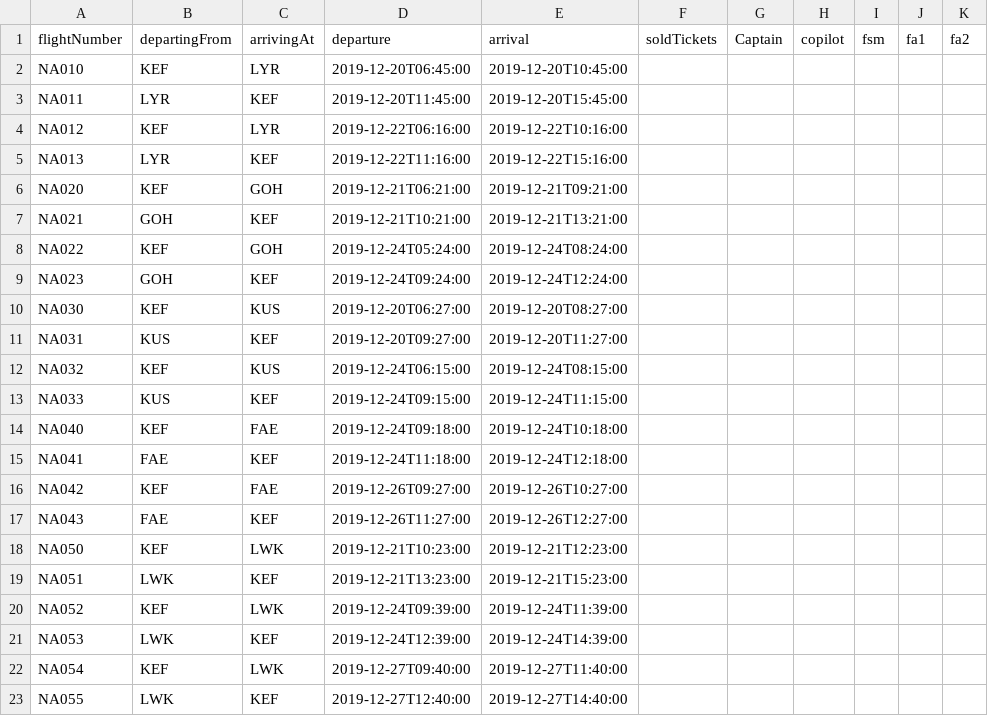
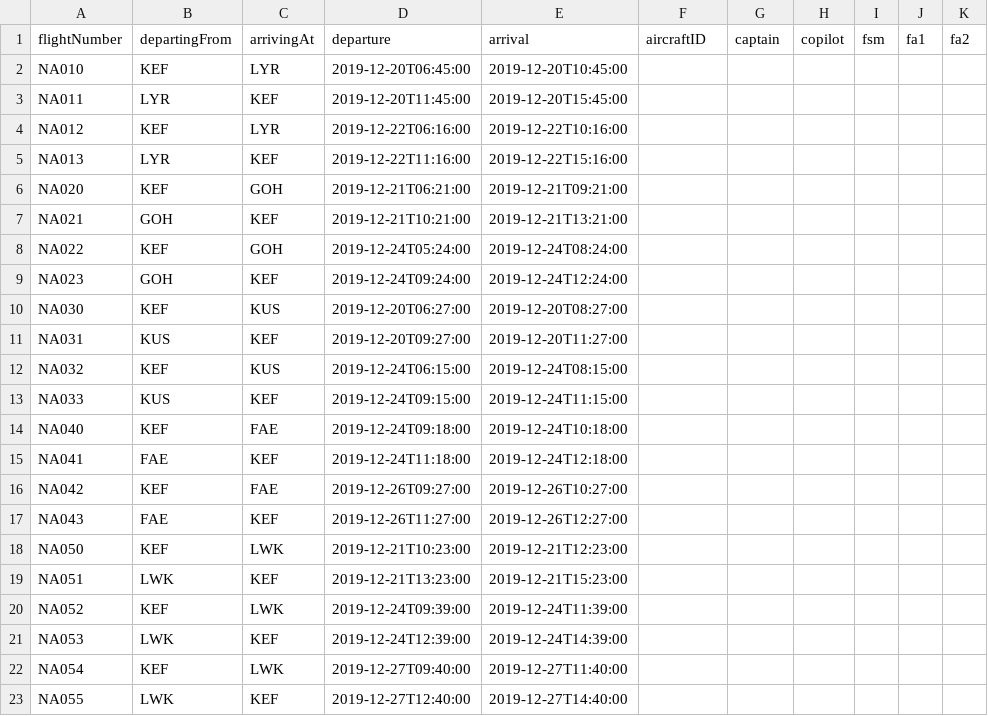
Before and after one commit to hildurmargret/verklegt_namskeid_1, a CSV file: csvFiles/UpcomingFlights copy2.csv, drawn as a sheet.

```diff
--- a/csvFiles/UpcomingFlights copy2.csv
+++ b/csvFiles/UpcomingFlights copy2.csv
@@ -1,2 +1,2 @@
-flightNumber,departingFrom,arrivingAt,departure,arrival,soldTickets,Captain,copilot,fsm,fa1,fa2
+flightNumber,departingFrom,arrivingAt,departure,arrival,aircraftID,captain,copilot,fsm,fa1,fa2
 NA010,KEF,LYR,2019-12-20T06:45:00,2019-12-20T10:45:00
```
Also changed, not shown: csvFiles/PastFlights copy.csv, 8 other files.
